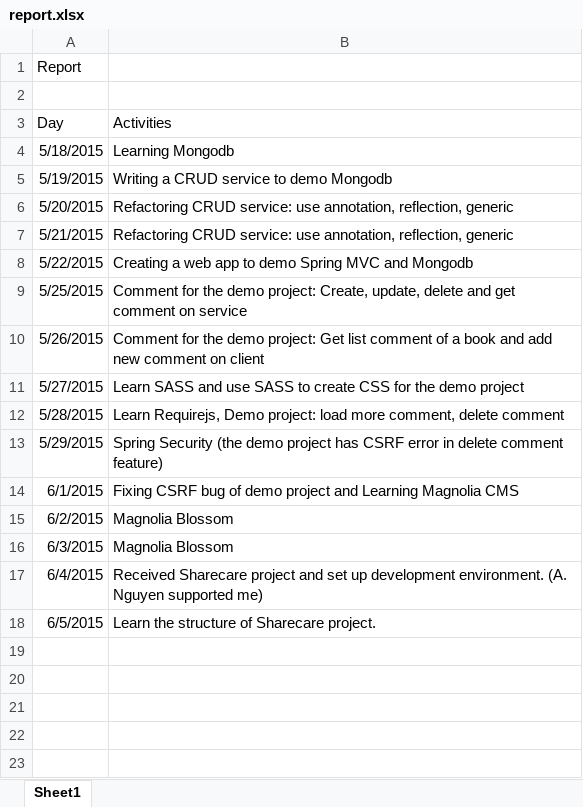
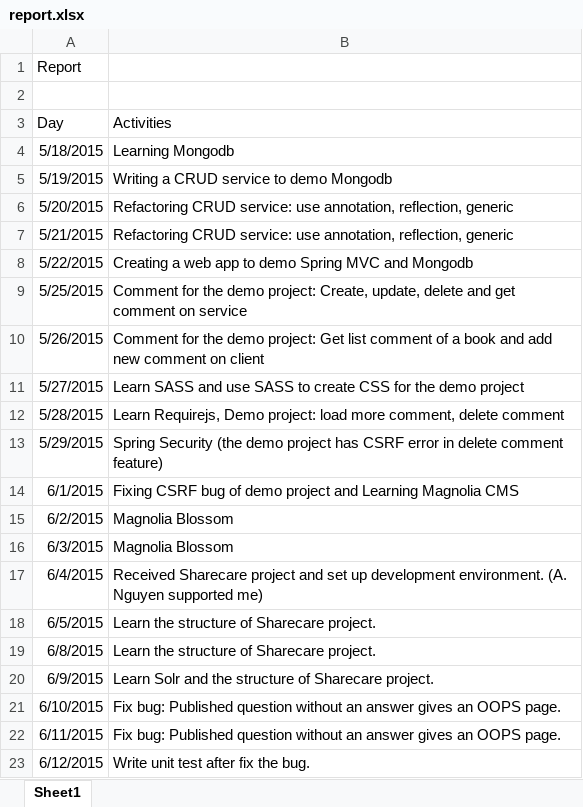
Before and after one commit to trieudoankms/demo-mongodb, an Excel workbook: report.xlsx, sheet Sheet1, drawn as a sheet; values as stored, in another font and other column widths than the file's, no borders; the diff names each change by its address in the sheet, - before the commit and + after, or states it on an @@ line.

Commit message:
update report from 6-8 to 6-12

```diff
--- a/report.xlsx (sheet Sheet1)
+++ b/report.xlsx (sheet Sheet1)
+row 19: 6/8/2015 | Learn the structure of Sharecare project.
+row 20: 6/9/2015 | Learn Solr and the structure of Sharecare project.
+row 21: 6/10/2015 | Fix bug: Published question without an answer gives an OOPS page.
+row 22: 6/11/2015 | Fix bug: Published question without an answer gives an OOPS page.
+row 23: 6/12/2015 | Write unit test after fix the bug.
```
